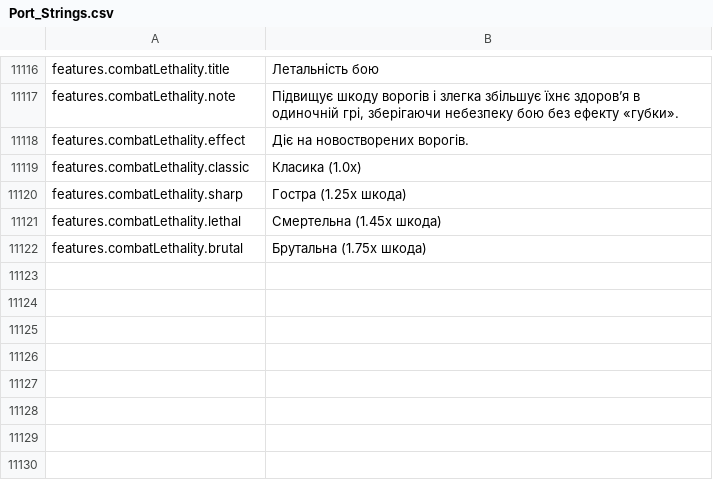
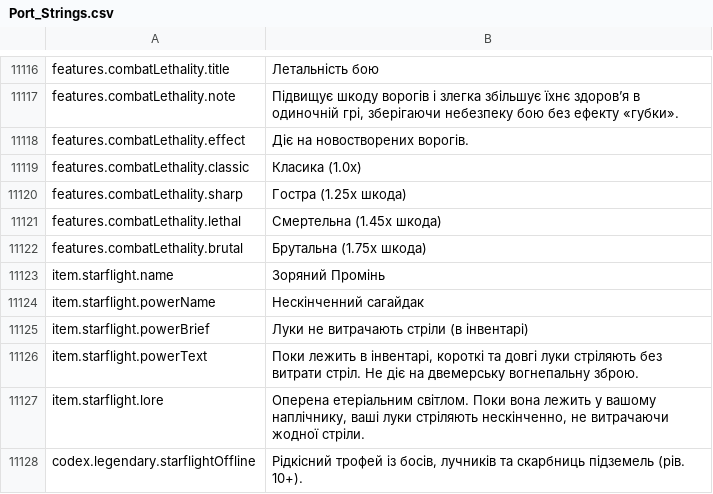
Before and after one commit to Chuz13/daggerfall-forever, a CSV file: locales/uk/Port_Strings.csv, drawn as a sheet; only a part is shown, gaps mark what is left out.

Commit message:
feat(loot,combat): add Starflight legendary infinite bow arrow

```diff
--- a/locales/uk/Port_Strings.csv
+++ b/locales/uk/Port_Strings.csv
@@ -11123 +11123,7 @@ features.combatLethality.lethal,"Смертельна (1.45x шкода)"
 features.combatLethality.brutal,"Брутальна (1.75x шкода)"
+item.starflight.name,"Зоряний Промінь"
+item.starflight.powerName,"Нескінченний сагайдак"
+item.starflight.powerBrief,"Луки не витрачають стріли (в інвентарі)"
+item.starflight.powerText,"Поки лежить в інвентарі, короткі та довгі луки стріляють без витрати стріл. Не діє на двемерську вогнепальну зброю."
+item.starflight.lore,"Оперена етеріальним світлом. Поки вона лежить у вашому наплічнику, ваші луки стріляють нескінченно, не витрачаючи жодної стріли."
+codex.legendary.starflightOffline,"Рідкісний трофей із босів, лучників та скарбниць підземель (рів. 10+)."
```
Also changed, not shown: locales/el/Port_Strings.csv, locales/fr/Port_Strings.csv, 38 other files.
